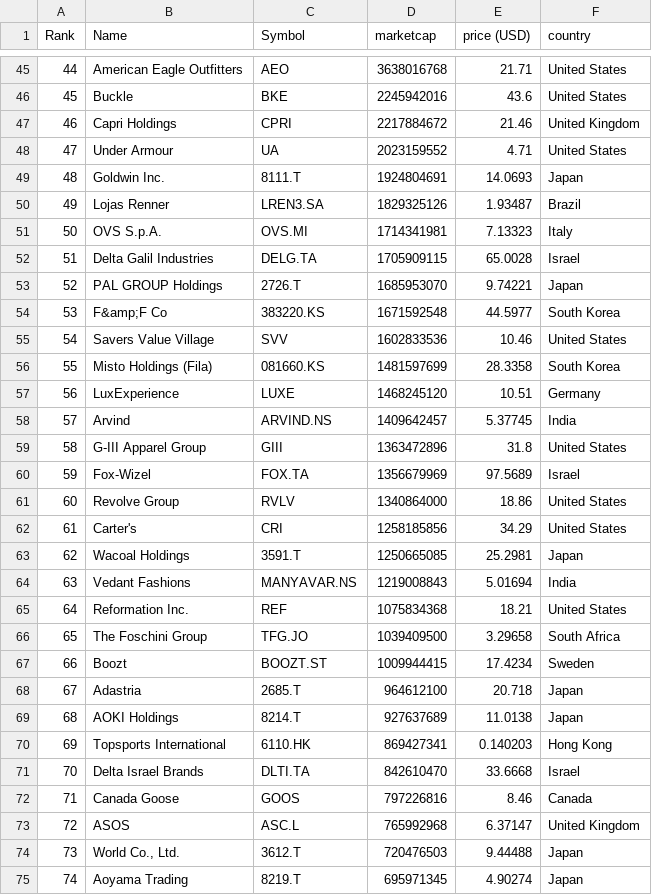
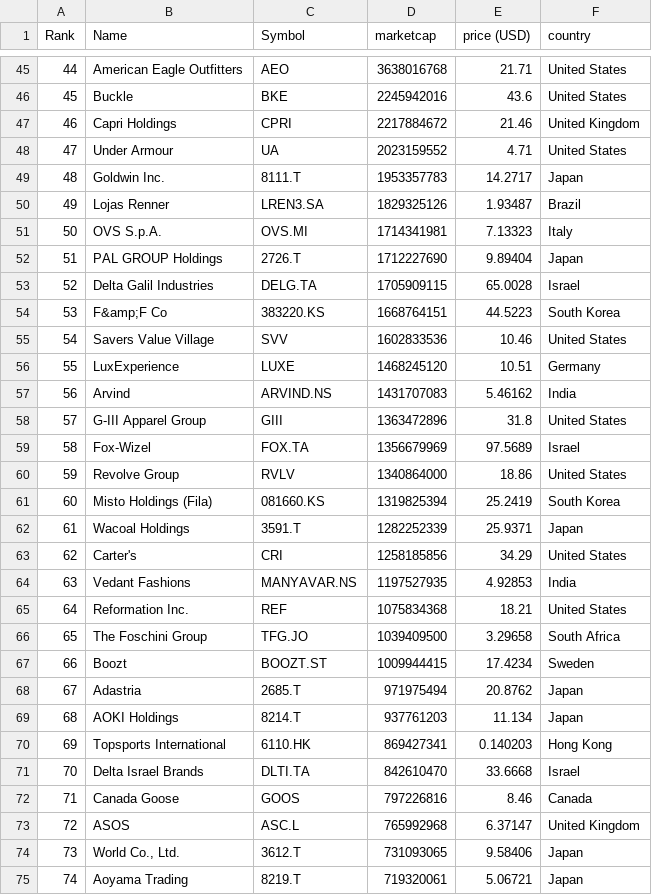
Before and after one commit to yoa745/merida-june-6-2024, a CSV file: companies-all.csv, drawn as a sheet; only a part is shown, gaps mark what is left out; the diff covers the shown part only.

```diff
--- a/companies-all.csv
+++ b/companies-all.csv
@@ -48,18 +48,18 @@
 "47","Under Armour","UA","2023159552","4.71","United States"
-"48","Goldwin Inc.","8111.T","1924804691","14.0693","Japan"
+"48","Goldwin Inc.","8111.T","1953357783","14.2717","Japan"
 "49","Lojas Renner","LREN3.SA","1829325126","1.93487","Brazil"
 "50","OVS S.p.A.","OVS.MI","1714341981","7.13323","Italy"
-"51","Delta Galil Industries","DELG.TA","1705909115","65.0028","Israel"
-"52","PAL GROUP Holdings","2726.T","1685953070","9.74221","Japan"
-"53","F&amp;F Co","383220.KS","1671592548","44.5977","South Korea"
+"51","PAL GROUP Holdings","2726.T","1712227690","9.89404","Japan"
+"52","Delta Galil Industries","DELG.TA","1705909115","65.0028","Israel"
+"53","F&amp;F Co","383220.KS","1668764151","44.5223","South Korea"
 "54","Savers Value Village","SVV","1602833536","10.46","United States"
-"55","Misto Holdings (Fila)","081660.KS","1481597699","28.3358","South Korea"
-"56","LuxExperience","LUXE","1468245120","10.51","Germany"
-"57","Arvind","ARVIND.NS","1409642457","5.37745","India"
-"58","G-III Apparel Group","GIII","1363472896","31.8","United States"
-"59","Fox-Wizel","FOX.TA","1356679969","97.5689","Israel"
-"60","Revolve Group","RVLV","1340864000","18.86","United States"
-"61","Carter's","CRI","1258185856","34.29","United States"
-"62","Wacoal Holdings","3591.T","1250665085","25.2981","Japan"
-"63","Vedant Fashions","MANYAVAR.NS","1219008843","5.01694","India"
+"55","LuxExperience","LUXE","1468245120","10.51","Germany"
+"56","Arvind","ARVIND.NS","1431707083","5.46162","India"
+"57","G-III Apparel Group","GIII","1363472896","31.8","United States"
+"58","Fox-Wizel","FOX.TA","1356679969","97.5689","Israel"
+"59","Revolve Group","RVLV","1340864000","18.86","United States"
+"60","Misto Holdings (Fila)","081660.KS","1319825394","25.2419","South Korea"
+"61","Wacoal Holdings","3591.T","1282252339","25.9371","Japan"
+"62","Carter's","CRI","1258185856","34.29","United States"
+"63","Vedant Fashions","MANYAVAR.NS","1197527935","4.92853","India"
 "64","Reformation Inc.","REF","1075834368","18.21","United States"
@@ -67,4 +67,4 @@
 "66","Boozt","BOOZT.ST","1009944415","17.4234","Sweden"
-"67","Adastria","2685.T","964612100","20.718","Japan"
-"68","AOKI Holdings","8214.T","927637689","11.0138","Japan"
+"67","Adastria","2685.T","971975494","20.8762","Japan"
+"68","AOKI Holdings","8214.T","937761203","11.134","Japan"
 "69","Topsports International","6110.HK","869427341","0.140203","Hong Kong"
@@ -73,3 +73,3 @@
 "72","ASOS","ASC.L","765992968","6.37147","United Kingdom"
-"73","World Co., Ltd.","3612.T","720476503","9.44488","Japan"
-"74","Aoyama Trading","8219.T","695971345","4.90274","Japan"
+"73","World Co., Ltd.","3612.T","731093065","9.58406","Japan"
+"74","Aoyama Trading","8219.T","719320061","5.06721","Japan"
```
Also changed, not shown: 1 added row, 1 removed row and 46 edited cells elsewhere in this file, companies_france.csv, companies_germany.csv.
